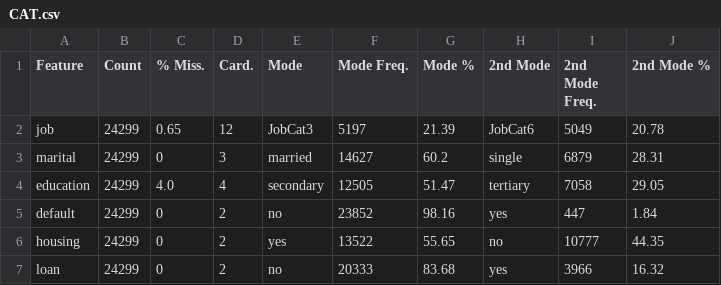
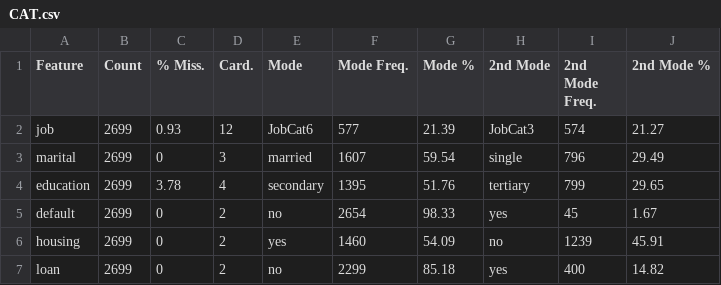
Before and after one commit to UNIpope/mlPhonePredect, a CSV file: CAT.csv, drawn as a sheet; only a part is shown; the diff covers the shown part only.

Commit message:
imputate missing values

```diff
--- a/CAT.csv
+++ b/CAT.csv
@@ -1,7 +1,7 @@
 Feature , Count , % Miss. , Card. , Mode , Mode Freq. , Mode % , 2nd Mode , 2nd Mode Freq. , 2nd Mode %
-job, 24299, 0.65, 12, JobCat3, 5197, 21.39, JobCat6, 5049, 20.78
-marital, 24299, 0, 3, married, 14627, 60.2, single, 6879, 28.31
-education, 24299, 4.0, 4, secondary, 12505, 51.47, tertiary, 7058, 29.05
-default, 24299, 0, 2, no, 23852, 98.16, yes, 447, 1.84
-housing, 24299, 0, 2, yes, 13522, 55.65, no, 10777, 44.35
-loan, 24299, 0, 2, no, 20333, 83.68, yes, 3966, 16.32
+job, 2699, 0.93, 12, JobCat6, 577, 21.39, JobCat3, 574, 21.27
+marital, 2699, 0, 3, married, 1607, 59.54, single, 796, 29.49
+education, 2699, 3.78, 4, secondary, 1395, 51.76, tertiary, 799, 29.65
+default, 2699, 0, 2, no, 2654, 98.33, yes, 45, 1.67
+housing, 2699, 0, 2, yes, 1460, 54.09, no, 1239, 45.91
+loan, 2699, 0, 2, no, 2299, 85.18, yes, 400, 14.82
```
Also changed, not shown: 25 edited cells elsewhere in this file, CONT.csv, 3 other files.
